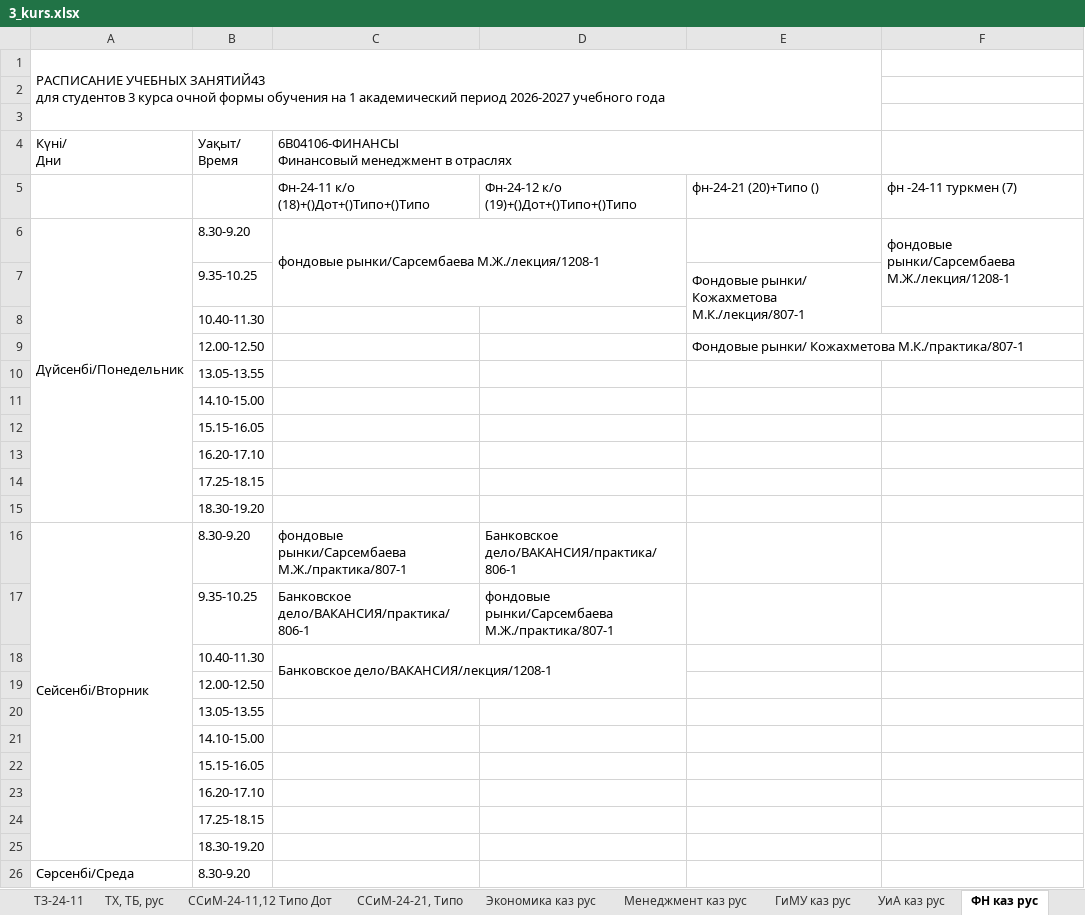
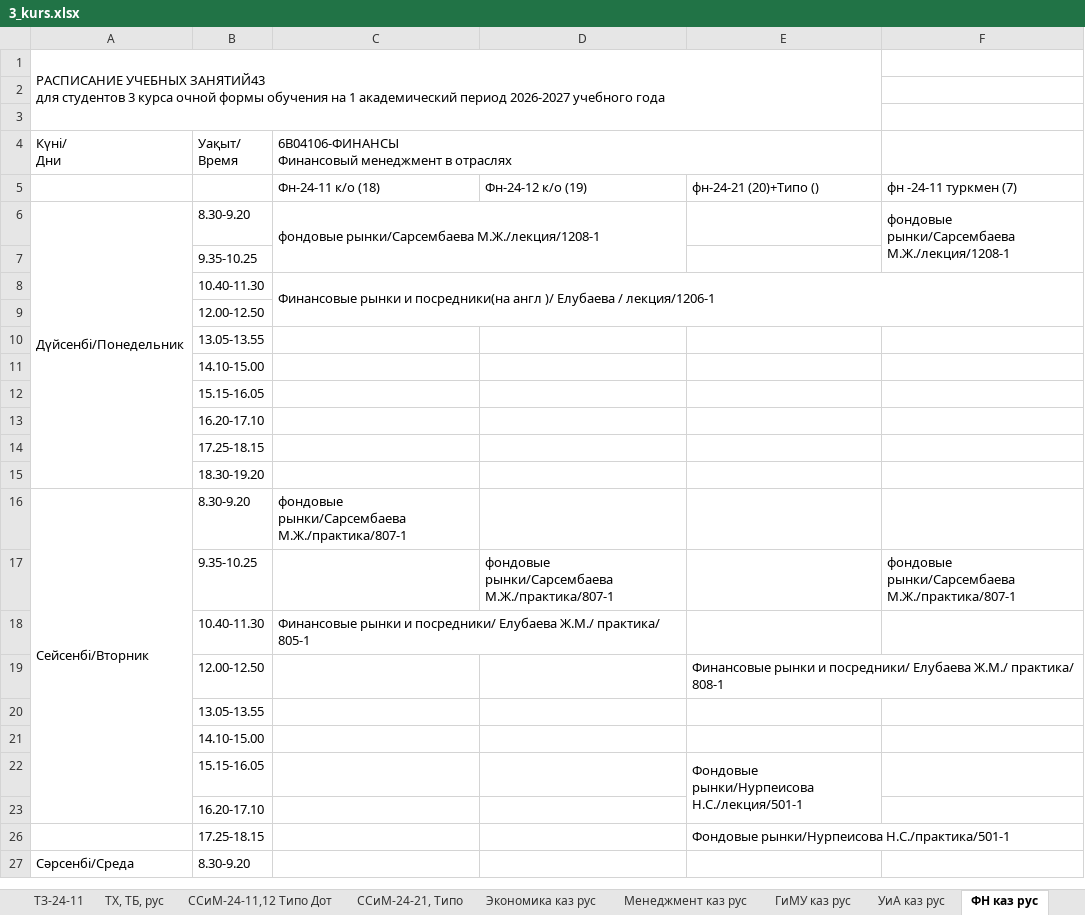
Before and after one commit to drashidinov/ATUscheduleIS, an Excel workbook: raw/3_kurs.xlsx, sheet ФН каз рус, drawn as a sheet; only a part is shown; values as stored, in another font and other column widths than the file's, no cell formats; charts and pictures not drawn; removed rows and columns are numbered as before the commit, all else as after; the diff covers the shown part only; the diff names each change by its address in the sheet, - before the commit and + after, or states it on an @@ line.

```diff
--- a/raw/3_kurs.xlsx (sheet ФН каз рус)
+++ b/raw/3_kurs.xlsx (sheet ФН каз рус)
-C5: Фн-24-11 к/о (18)+()Дот+()Типо+()Типо
+C5: Фн-24-11 к/о (18)
-D5: Фн-24-12 к/о (19)+()Дот+()Типо+()Типо
+D5: Фн-24-12 к/о (19)
-A6:A15 merged
+A6:A15 merged
-C6:D7 merged
+C6:D7 merged
-F6:F7 merged
+F6:F7 merged
-row 7:  | 9.35-10.25 |  |  | Фондовые рынки/ Кожахметова М.К./лекция/807-1
-B7 (Уақыт/ Время): 10.40-11.30
+B7 (Уақыт/ Время): 9.35-10.25
-row 9:  | 12.00-12.50 |  |  | Фондовые рынки/ Кожахметова М.К./практика/807-1
-row 12:  | 15.15-16.05
@@ row 14 hidden:  | 17.25-18.15 @@
@@ row 15 hidden:  | 18.30-19.20 @@
-row 16: Сейсенбі/Вторник | 8.30-9.20 | фондовые рынки/Сарсембаева М.Ж./практика/807-1 | Банковское дело/ВАКАНСИЯ/практика/806-1
-row 17:  | 9.35-10.25 | Банковское дело/ВАКАНСИЯ/практика/806-1 | фондовые рынки/Сарсембаева М.Ж./практика/807-1
-C8: Банковское дело/ВАКАНСИЯ/лекция/1208-1
+C8: Финансовые рынки и посредники(на англ )/ Елубаева / лекция/1206-1
-C18:D19 merged
+C8:F9 merged
+row 16: Сейсенбі/Вторник | 8.30-9.20 | фондовые рынки/Сарсембаева М.Ж./практика/807-1
+row 17:  | 9.35-10.25 |  | фондовые рынки/Сарсембаева М.Ж./практика/807-1 |  | фондовые рынки/Сарсембаева М.Ж./практика/807-1
+row 18:  | 10.40-11.30 | Финансовые рынки и посредники/ Елубаева Ж.М./ практика/ 805-1
+row 19:  | 12.00-12.50 |  |  | Финансовые рынки и посредники/ Елубаева Ж.М./ практика/ 808-1
@@ row 10 moved to row 20: 13.05-13.55 @@
@@ row 11 moved to row 21: 14.10-15.00 @@
+row 22:  | 15.15-16.05 |  |  | Фондовые рынки/Нурпеисова Н.С./лекция/501-1
@@ row 13 moved to row 23: 16.20-17.10 @@
+row 26:  | 17.25-18.15 |  |  | Фондовые рынки/Нурпеисова Н.С./практика/501-1
```
Also changed, not shown: 1 added row, 1 removed row, 14 edited cells and merged cells elsewhere in this sheet, sheet РДиГБ каз рус (2), sheet РДиГБ каз рус, sheet Туризм рус англ, sheet ТПОиСП-24-14,15,16, sheet ПР-24-11,21, sheet ЭКОЛ-24-11,12,13, ТИпо, 41 more sheets, other sheet tabs, cell formats, charts or pictures, raw/magistratura_2kurs.xlsx, 2 other files.
